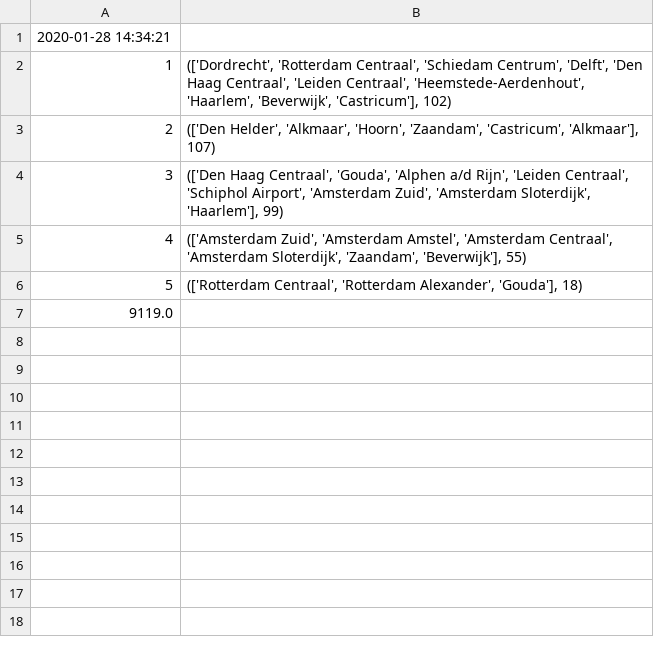
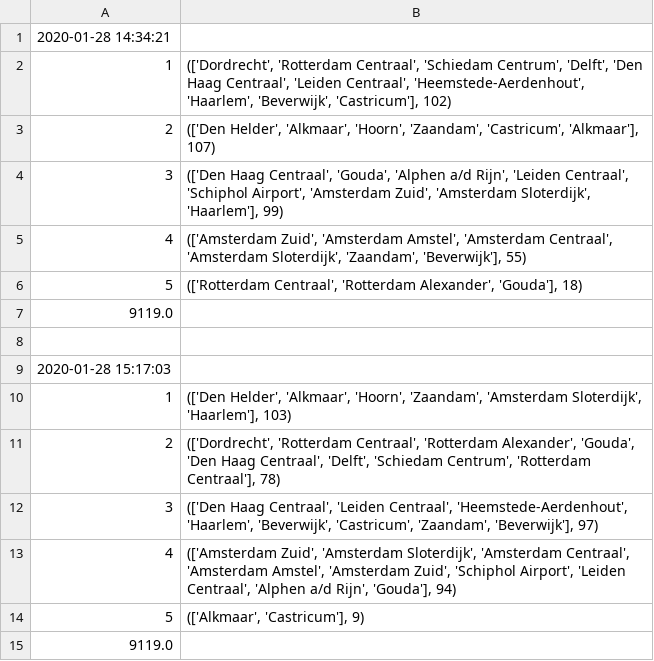
Before and after one commit to PerryPlooij/RailNL, a CSV file: Solutions/Part1/random_once.csv, drawn as a sheet; the diff names each change by its address in the sheet, - before the commit and + after, or states it on an @@ line.

```diff
--- a/Solutions/Part1/random_once.csv
+++ b/Solutions/Part1/random_once.csv
+row 8: (empty)
+row 9: 2020-01-28 15:17:03
+row 10: 1 | (['Den Helder', 'Alkmaar', 'Hoorn', 'Zaandam', 'Amsterdam Sloterdijk', 'Haarlem'], 103)
+row 11: 2 | (['Dordrecht', 'Rotterdam Centraal', 'Rotterdam Alexander', 'Gouda', 'Den Haag Centraal', 'Delft', 'Schiedam Centrum', 'Rotterdam Centraal'], 78)
+row 12: 3 | (['Den Haag Centraal', 'Leiden Centraal', 'Heemstede-Aerdenhout', 'Haarlem', 'Beverwijk', 'Castricum', 'Zaandam', 'Beverwijk'], 97)
+row 13: 4 | (['Amsterdam Zuid', 'Amsterdam Sloterdijk', 'Amsterdam Centraal', 'Amsterdam Amstel', 'Amsterdam Zuid', 'Schiphol Airport', 'Leiden Centraal', 'Alphen a/d Rijn', 'Gouda'], 94)
+row 14: 5 | (['Alkmaar', 'Castricum'], 9)
+row 15: 9119.0
```
Also changed, not shown: Solutions/Part1/depth_first.csv, Solutions/Part1/greedy.csv, 6 other files.
